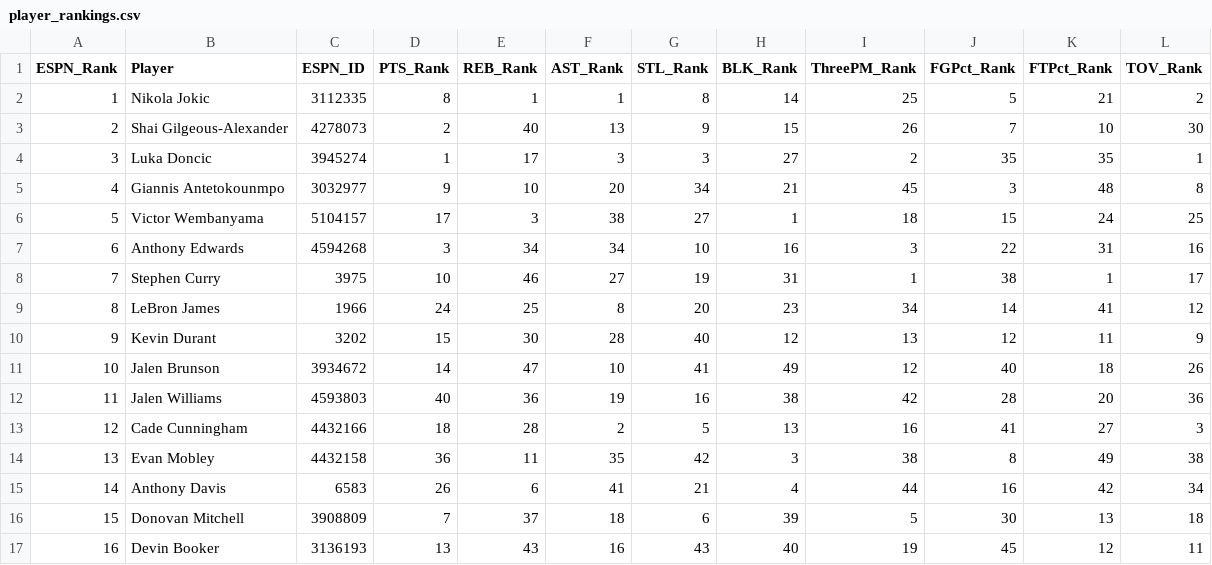
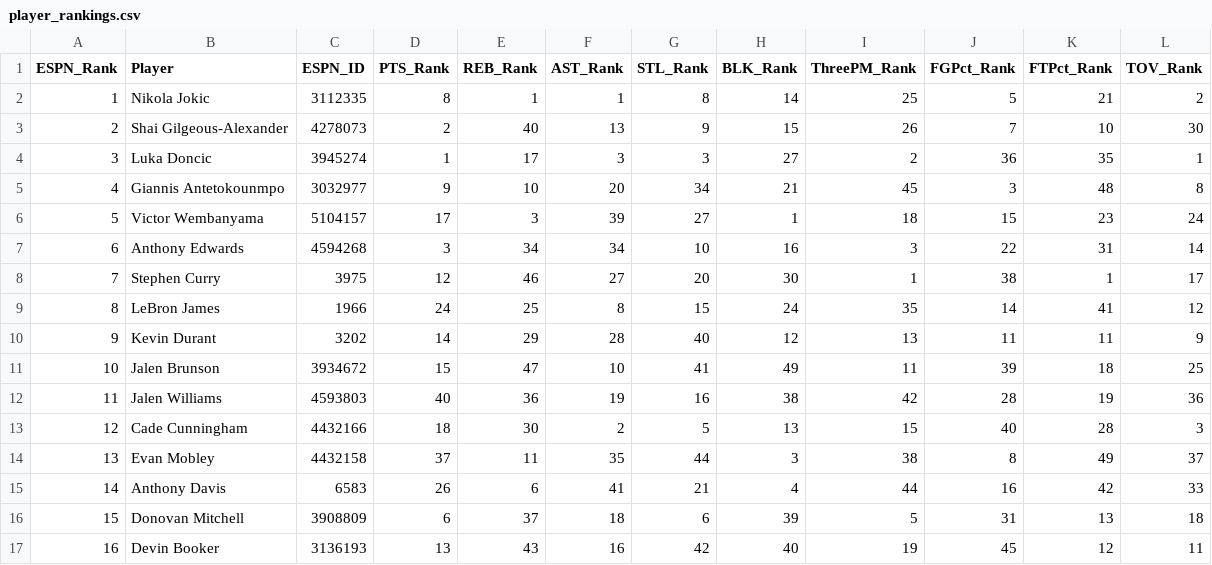
Before and after one commit to jeremyacohen/nba-hunter, a CSV file: data/player_rankings.csv, drawn as a sheet; only a part is shown; the diff covers the shown part only.

```diff
--- a/data/player_rankings.csv
+++ b/data/player_rankings.csv
@@ -3,15 +3,15 @@ ESPN_Rank,Player,ESPN_ID,PTS_Rank,REB_Rank,AST_Rank,STL_Rank,BLK_Rank,ThreePM_Ra
 2,Shai Gilgeous-Alexander,4278073,2,40,13,9,15,26,7,10,30
-3,Luka Doncic,3945274,1,17,3,3,27,2,35,35,1
+3,Luka Doncic,3945274,1,17,3,3,27,2,36,35,1
 4,Giannis Antetokounmpo,3032977,9,10,20,34,21,45,3,48,8
-5,Victor Wembanyama,5104157,17,3,38,27,1,18,15,24,25
-6,Anthony Edwards,4594268,3,34,34,10,16,3,22,31,16
-7,Stephen Curry,3975,10,46,27,19,31,1,38,1,17
-8,LeBron James,1966,24,25,8,20,23,34,14,41,12
-9,Kevin Durant,3202,15,30,28,40,12,13,12,11,9
-10,Jalen Brunson,3934672,14,47,10,41,49,12,40,18,26
-11,Jalen Williams,4593803,40,36,19,16,38,42,28,20,36
-12,Cade Cunningham,4432166,18,28,2,5,13,16,41,27,3
-13,Evan Mobley,4432158,36,11,35,42,3,38,8,49,38
-14,Anthony Davis,6583,26,6,41,21,4,44,16,42,34
-15,Donovan Mitchell,3908809,7,37,18,6,39,5,30,13,18
-16,Devin Booker,3136193,13,43,16,43,40,19,45,12,11
+5,Victor Wembanyama,5104157,17,3,39,27,1,18,15,23,24
+6,Anthony Edwards,4594268,3,34,34,10,16,3,22,31,14
+7,Stephen Curry,3975,12,46,27,20,30,1,38,1,17
+8,LeBron James,1966,24,25,8,15,24,35,14,41,12
+9,Kevin Durant,3202,14,29,28,40,12,13,11,11,9
+10,Jalen Brunson,3934672,15,47,10,41,49,11,39,18,25
+11,Jalen Williams,4593803,40,36,19,16,38,42,28,19,36
+12,Cade Cunningham,4432166,18,30,2,5,13,15,40,28,3
+13,Evan Mobley,4432158,37,11,35,44,3,38,8,49,37
+14,Anthony Davis,6583,26,6,41,21,4,44,16,42,33
+15,Donovan Mitchell,3908809,6,37,18,6,39,5,31,13,18
+16,Devin Booker,3136193,13,43,16,42,40,19,45,12,11
```
Also changed, not shown: 81 edited cells elsewhere in this file, data/player_stats.csv, 1 other file.
